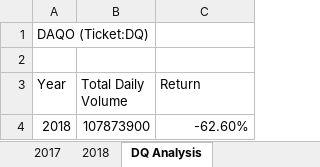
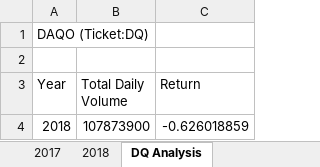
Before and after one commit to gonzalesbarrett/stock-analysis, an Excel workbook: green_stocks.xlsm, sheet DQ Analysis, drawn as a sheet; values as stored, in another font and other column widths than the file's, no borders; charts and pictures not drawn; the diff names each change by its address in the sheet, - before the commit and + after, or states it on an @@ line.

```diff
--- a/green_stocks.xlsm (sheet DQ Analysis)
+++ b/green_stocks.xlsm (sheet DQ Analysis)
-C4 (Return): -62.60%
+C4 (Return): -0.626018859
```
Also changed, not shown: sheet All Stocks Analysis, charts or pictures.
